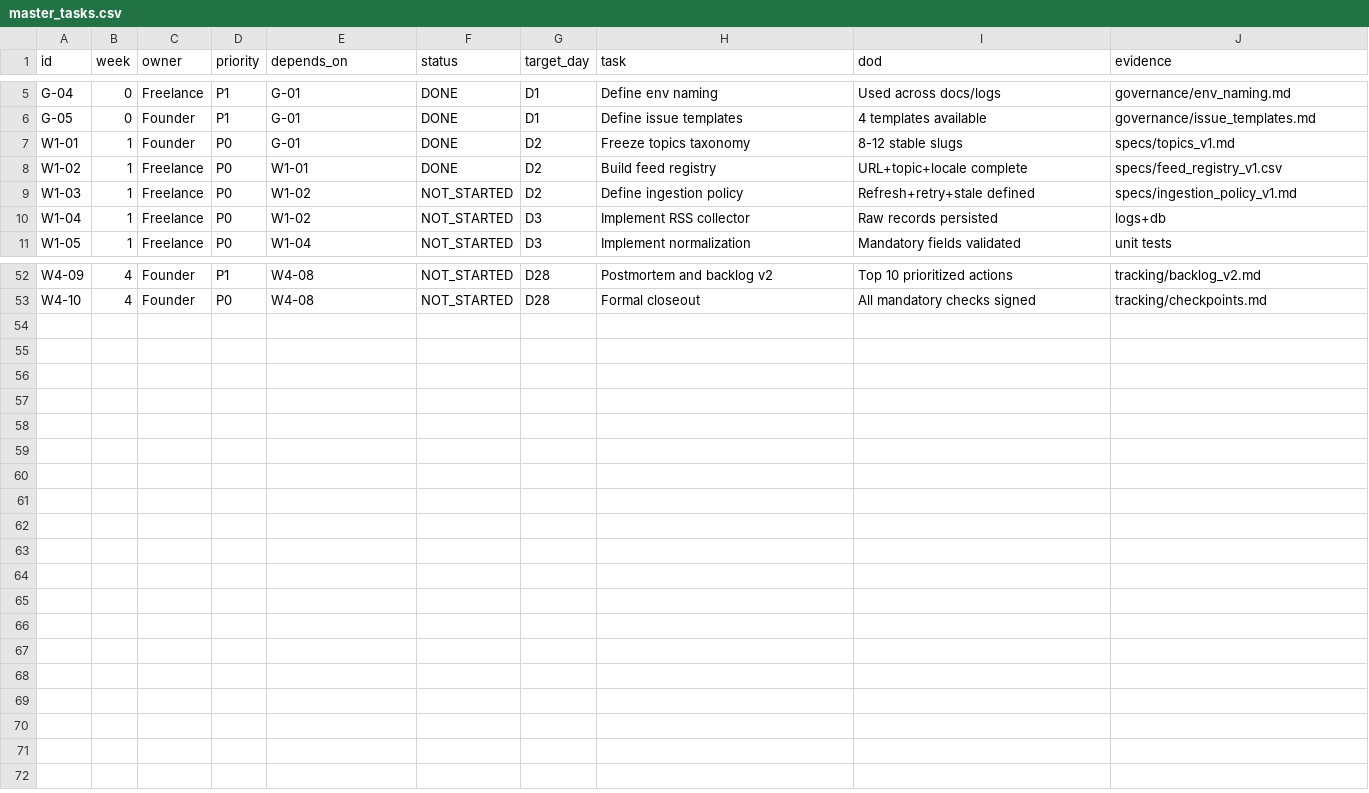
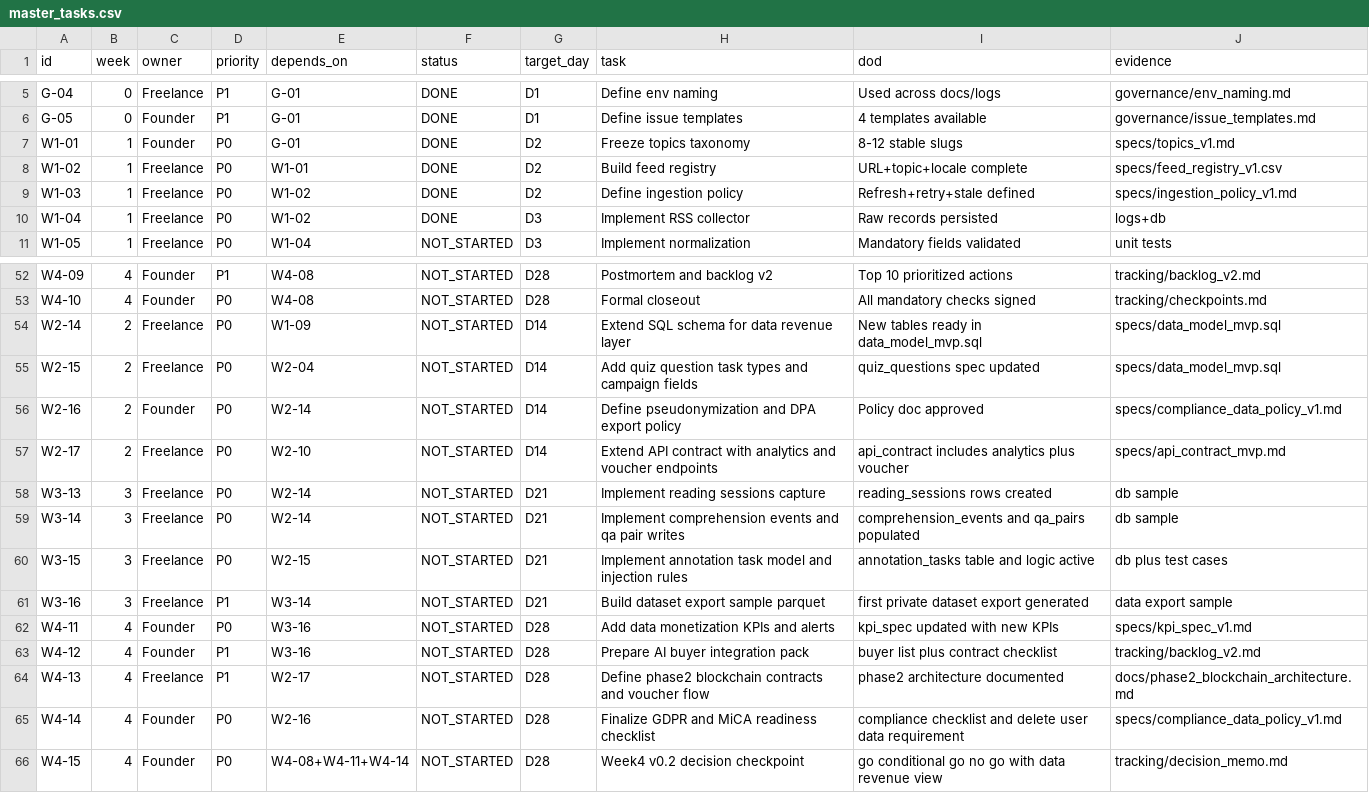
Before and after one commit to PolPol45/polinews, a CSV file: docs/mvp_offchain/tracking/master_tasks.csv, drawn as a sheet; only a part is shown, gaps mark what is left out.

```diff
--- a/docs/mvp_offchain/tracking/master_tasks.csv
+++ b/docs/mvp_offchain/tracking/master_tasks.csv
@@ -8,4 +8,4 @@ W1-01,1,Founder,P0,G-01,DONE,D2,Freeze topics taxonomy,8-12 stable slugs,specs/t
 W1-02,1,Freelance,P0,W1-01,DONE,D2,Build feed registry,URL+topic+locale complete,specs/feed_registry_v1.csv
-W1-03,1,Freelance,P0,W1-02,NOT_STARTED,D2,Define ingestion policy,Refresh+retry+stale defined,specs/ingestion_policy_v1.md
-W1-04,1,Freelance,P0,W1-02,NOT_STARTED,D3,Implement RSS collector,Raw records persisted,logs+db
+W1-03,1,Freelance,P0,W1-02,DONE,D2,Define ingestion policy,Refresh+retry+stale defined,specs/ingestion_policy_v1.md
+W1-04,1,Freelance,P0,W1-02,DONE,D3,Implement RSS collector,Raw records persisted,logs+db
 W1-05,1,Freelance,P0,W1-04,NOT_STARTED,D3,Implement normalization,Mandatory fields validated,unit tests
@@ -53 +53,14 @@ W4-09,4,Founder,P1,W4-08,NOT_STARTED,D28,Postmortem and backlog v2,Top 10 priori
 W4-10,4,Founder,P0,W4-08,NOT_STARTED,D28,Formal closeout,All mandatory checks signed,tracking/checkpoints.md
+W2-14,2,Freelance,P0,W1-09,NOT_STARTED,D14,Extend SQL schema for data revenue layer,New tables ready in data_model_mvp.sql,specs/data_model_mvp.sql
+W2-15,2,Freelance,P0,W2-04,NOT_STARTED,D14,Add quiz question task types and campaign fields,quiz_questions spec updated,specs/data_model_mvp.sql
+W2-16,2,Founder,P0,W2-14,NOT_STARTED,D14,Define pseudonymization and DPA export policy,Policy doc approved,specs/compliance_data_policy_v1.md
+W2-17,2,Freelance,P0,W2-10,NOT_STARTED,D14,Extend API contract with analytics and voucher endpoints,api_contract includes analytics plus voucher,specs/api_contract_mvp.md
+W3-13,3,Freelance,P0,W2-14,NOT_STARTED,D21,Implement reading sessions capture,reading_sessions rows created,db sample
+W3-14,3,Freelance,P0,W2-14,NOT_STARTED,D21,Implement comprehension events and qa pair writes,comprehension_events and qa_pairs populated,db sample
+W3-15,3,Freelance,P0,W2-15,NOT_STARTED,D21,Implement annotation task model and injection rules,annotation_tasks table and logic active,db plus test cases
+W3-16,3,Freelance,P1,W3-14,NOT_STARTED,D21,Build dataset export sample parquet,first private dataset export generated,data export sample
+W4-11,4,Founder,P0,W3-16,NOT_STARTED,D28,Add data monetization KPIs and alerts,kpi_spec updated with new KPIs,specs/kpi_spec_v1.md
+W4-12,4,Founder,P1,W3-16,NOT_STARTED,D28,Prepare AI buyer integration pack,buyer list plus contract checklist,tracking/backlog_v2.md
+W4-13,4,Freelance,P1,W2-17,NOT_STARTED,D28,Define phase2 blockchain contracts and voucher flow,phase2 architecture documented,docs/phase2_blockchain_architecture.md
+W4-14,4,Founder,P0,W2-16,NOT_STARTED,D28,Finalize GDPR and MiCA readiness checklist,compliance checklist and delete user data requirement,specs/compliance_data_policy_v1.md
+W4-15,4,Founder,P0,W4-08+W4-11+W4-14,NOT_STARTED,D28,Week4 v0.2 decision checkpoint,go conditional go no go with data revenue view,tracking/decision_memo.md
```
Also changed, not shown: 23 other files.
